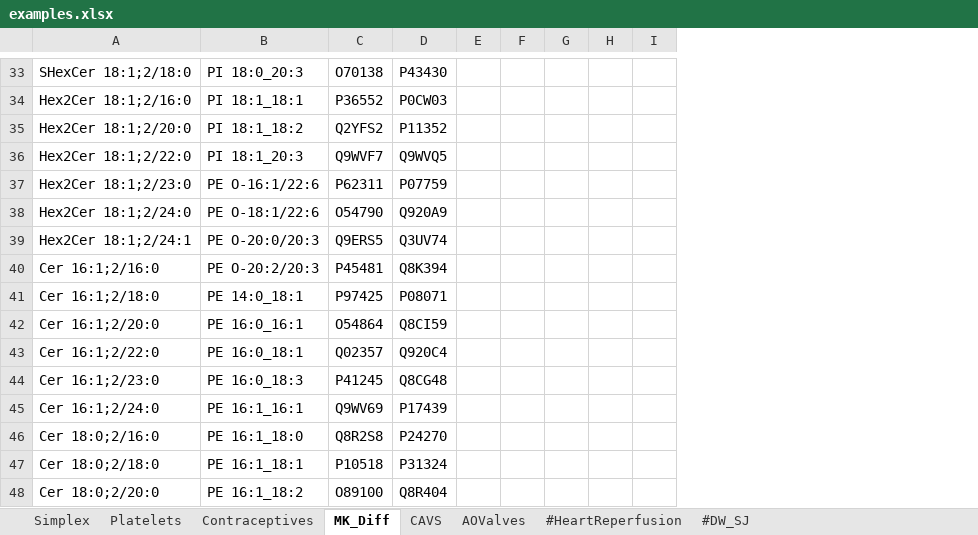
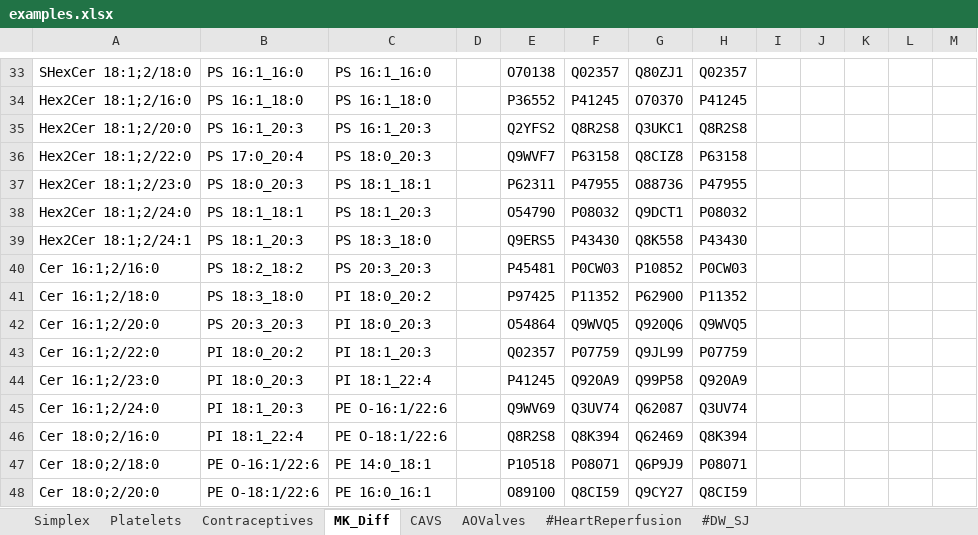
Before and after one commit to lifs-tools/maptogo, an Excel workbook: Data/examples.xlsx, sheet MK_Diff, drawn as a sheet; only a part is shown, gaps mark what is left out; values as stored, in another font and other column widths than the file's, no borders; addresses are those after the commit; the diff covers the shown part only; the diff names each change by its address in the sheet, - before the commit and + after, or states it on an @@ line.

```diff
--- a/Data/examples.xlsx (sheet MK_Diff)
+++ b/Data/examples.xlsx (sheet MK_Diff)
+column C, rows 33-48: PS 16:1_16:0 | PS 16:1_18:0 | PS 16:1_20:3 | PS 18:0_20:3 | PS 18:1_18:1 | PS 18:1_20:3 | PS 18:3_18:0 | PS 20:3_20:3 | PI 18:0_20:2 | PI 18:0_20:3 | PI 18:1_20:3 | PI 18:1_22:4 | PE O-16:1/22:6 | PE O-18:1/22:6 | PE 14:0_18:1 | PE 16:0_16:1
+column D, empty
+column G, rows 33-48: Q80ZJ1 | O70370 | Q3UKC1 | Q8CIZ8 | O88736 | Q9DCT1 | Q8K558 | P10852 | P62900 | Q920Q6 | Q9JL99 | Q99P58 | Q62087 | Q62469 | Q6P9J9 | Q9CY27
+column H, rows 33-48: Q02357 | P41245 | Q8R2S8 | P63158 | P47955 | P08032 | P43430 | P0CW03 | P11352 | Q9WVQ5 | P07759 | Q920A9 | Q3UV74 | Q8K394 | P08071 | Q8CI59
-B33: PI 18:0_20:3
+B33: PS 16:1_16:0
-F33: P43430
+F33: Q02357
-B34: PI 18:1_18:1
+B34: PS 16:1_18:0
-F34: P0CW03
+F34: P41245
-B35: PI 18:1_18:2
+B35: PS 16:1_20:3
-F35: P11352
+F35: Q8R2S8
-B36: PI 18:1_20:3
+B36: PS 17:0_20:4
-F36: Q9WVQ5
+F36: P63158
-B37: PE O-16:1/22:6
+B37: PS 18:0_20:3
-F37: P07759
+F37: P47955
-B38: PE O-18:1/22:6
+B38: PS 18:1_18:1
-F38: Q920A9
+F38: P08032
-B39: PE O-20:0/20:3
+B39: PS 18:1_20:3
-F39: Q3UV74
+F39: P43430
-B40: PE O-20:2/20:3
+B40: PS 18:2_18:2
-F40: Q8K394
+F40: P0CW03
-B41: PE 14:0_18:1
+B41: PS 18:3_18:0
-F41: P08071
+F41: P11352
-B42: PE 16:0_16:1
+B42: PS 20:3_20:3
-F42: Q8CI59
+F42: Q9WVQ5
-B43: PE 16:0_18:1
+B43: PI 18:0_20:2
-F43: Q920C4
+F43: P07759
-B44: PE 16:0_18:3
+B44: PI 18:0_20:3
-F44: Q8CG48
+F44: Q920A9
-B45: PE 16:1_16:1
+B45: PI 18:1_20:3
-F45: P17439
+F45: Q3UV74
-B46: PE 16:1_18:0
+B46: PI 18:1_22:4
-F46: P24270
+F46: Q8K394
-B47: PE 16:1_18:1
+B47: PE O-16:1/22:6
-F47: P31324
+F47: P08071
-B48: PE 16:1_18:2
+B48: PE O-18:1/22:6
-F48: Q8R404
+F48: Q8CI59
```
Also changed, not shown: other rows of this sheet, sheet AOValves, 3 other files.
